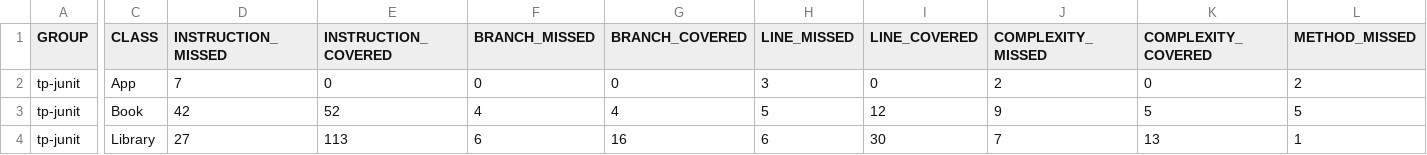
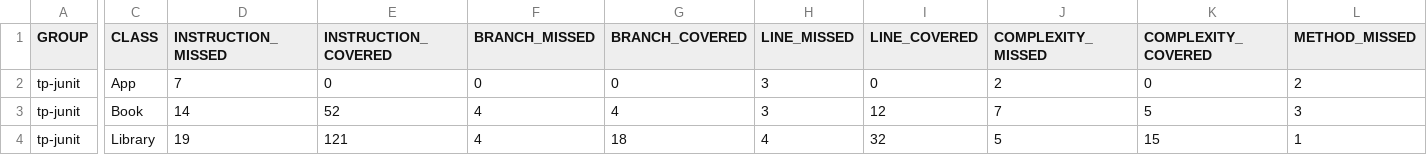
Before and after one commit to Tommy-BOU/tp-junit, a CSV file: target/site/jacoco/jacoco.csv, drawn as a sheet; only a part is shown, gaps mark what is left out; the diff names each change by its address in the sheet, - before the commit and + after, or states it on an @@ line.

```diff
--- a/target/site/jacoco/jacoco.csv
+++ b/target/site/jacoco/jacoco.csv
-D3 (INSTRUCTION_MISSED): 42
+D3 (INSTRUCTION_MISSED): 14
-H3 (LINE_MISSED): 5
+H3 (LINE_MISSED): 3
-J3 (COMPLEXITY_MISSED): 9
+J3 (COMPLEXITY_MISSED): 7
-L3 (METHOD_MISSED): 5
+L3 (METHOD_MISSED): 3
-D4 (INSTRUCTION_MISSED): 27
+D4 (INSTRUCTION_MISSED): 19
-E4 (INSTRUCTION_COVERED): 113
+E4 (INSTRUCTION_COVERED): 121
-F4 (BRANCH_MISSED): 6
+F4 (BRANCH_MISSED): 4
-G4 (BRANCH_COVERED): 16
+G4 (BRANCH_COVERED): 18
-H4 (LINE_MISSED): 6
+H4 (LINE_MISSED): 4
-I4 (LINE_COVERED): 30
+I4 (LINE_COVERED): 32
-J4 (COMPLEXITY_MISSED): 7
+J4 (COMPLEXITY_MISSED): 5
-K4 (COMPLEXITY_COVERED): 13
+K4 (COMPLEXITY_COVERED): 15
```
Also changed, not shown: 18 other files.
